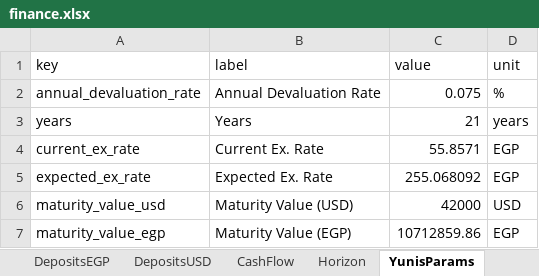
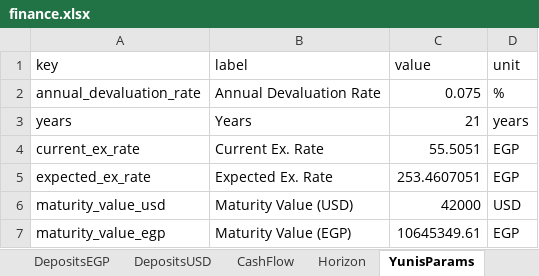
Before and after one commit to ahmedm838/personal-finance, an Excel workbook: docs/finance.xlsx, sheet YunisParams, drawn as a sheet; values as stored, in another font and other column widths than the file's, no borders; the diff names each change by its address in the sheet, - before the commit and + after, or states it on an @@ line.

```diff
--- a/docs/finance.xlsx (sheet YunisParams)
+++ b/docs/finance.xlsx (sheet YunisParams)
-C4 (value): 55.8571
+C4 (value): 55.5051
-C5 (value): 255.068092
+C5 (value): 253.4607051
-C7 (value): 10712859.86
+C7 (value): 10645349.61
```
Also changed, not shown: sheet Expenses.
